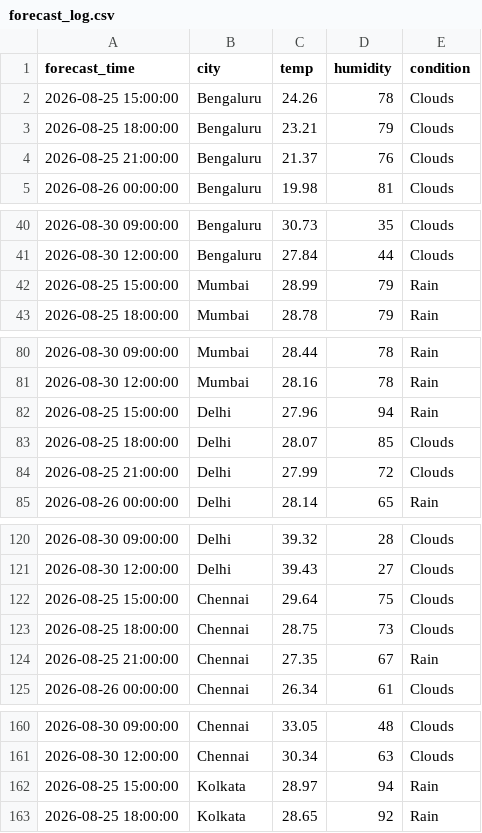
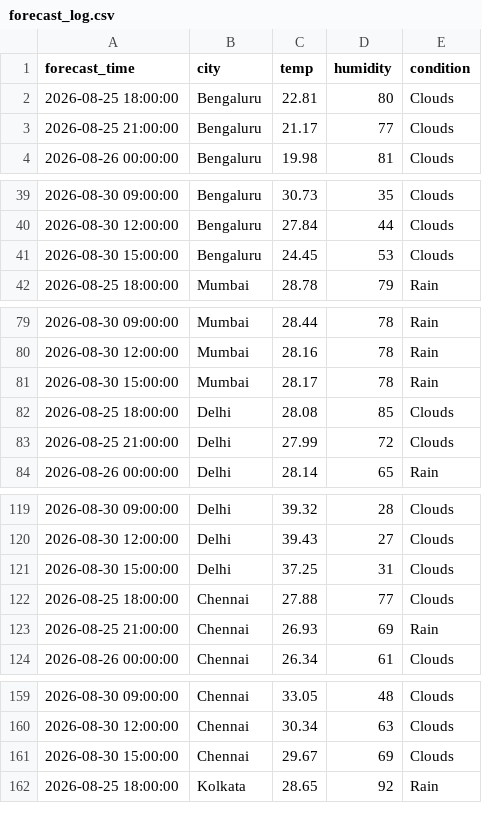
Before and after one commit to zakvanzakvan86-dev/weather-dashboard-data, a CSV file: forecast_log.csv, drawn as a sheet; only a part is shown, gaps mark what is left out; the diff covers the shown part only.

```diff
--- a/forecast_log.csv
+++ b/forecast_log.csv
@@ -1,5 +1,4 @@
 forecast_time,city,temp,humidity,condition
-2026-08-25 15:00:00,Bengaluru,24.26,78,Clouds
-2026-08-25 18:00:00,Bengaluru,23.21,79,Clouds
-2026-08-25 21:00:00,Bengaluru,21.37,76,Clouds
+2026-08-25 18:00:00,Bengaluru,22.81,80,Clouds
+2026-08-25 21:00:00,Bengaluru,21.17,77,Clouds
 2026-08-26 00:00:00,Bengaluru,19.98,81,Clouds
@@ -41,3 +40,3 @@ forecast_time,city,temp,humidity,condition
 2026-08-30 12:00:00,Bengaluru,27.84,44,Clouds
-2026-08-25 15:00:00,Mumbai,28.99,79,Rain
+2026-08-30 15:00:00,Bengaluru,24.45,53,Clouds
 2026-08-25 18:00:00,Mumbai,28.78,79,Rain
@@ -81,4 +80,4 @@ forecast_time,city,temp,humidity,condition
 2026-08-30 12:00:00,Mumbai,28.16,78,Rain
-2026-08-25 15:00:00,Delhi,27.96,94,Rain
-2026-08-25 18:00:00,Delhi,28.07,85,Clouds
+2026-08-30 15:00:00,Mumbai,28.17,78,Rain
+2026-08-25 18:00:00,Delhi,28.08,85,Clouds
 2026-08-25 21:00:00,Delhi,27.99,72,Clouds
@@ -121,5 +120,5 @@ forecast_time,city,temp,humidity,condition
 2026-08-30 12:00:00,Delhi,39.43,27,Clouds
-2026-08-25 15:00:00,Chennai,29.64,75,Clouds
-2026-08-25 18:00:00,Chennai,28.75,73,Clouds
-2026-08-25 21:00:00,Chennai,27.35,67,Rain
+2026-08-30 15:00:00,Delhi,37.25,31,Clouds
+2026-08-25 18:00:00,Chennai,27.88,77,Clouds
+2026-08-25 21:00:00,Chennai,26.93,69,Rain
 2026-08-26 00:00:00,Chennai,26.34,61,Clouds
@@ -161,3 +160,3 @@ forecast_time,city,temp,humidity,condition
 2026-08-30 12:00:00,Chennai,30.34,63,Clouds
-2026-08-25 15:00:00,Kolkata,28.97,94,Rain
+2026-08-30 15:00:00,Chennai,29.67,69,Clouds
 2026-08-25 18:00:00,Kolkata,28.65,92,Rain
```
Also changed, not shown: 1 added row elsewhere in this file, weather_log.csv.
